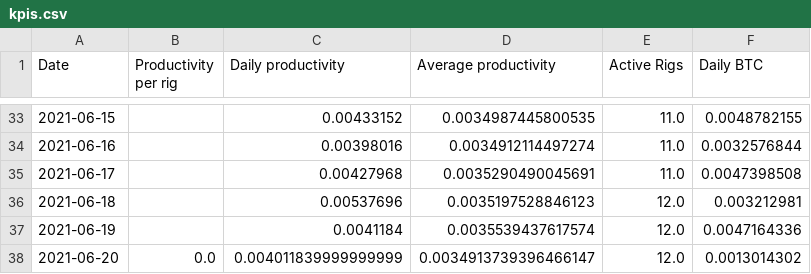
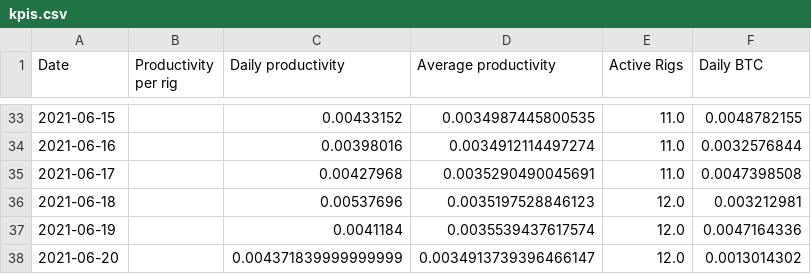
Before and after one commit to Mentalustig/Bitcoindashboard, a CSV file: kpis.csv, drawn as a sheet; only a part is shown, gaps mark what is left out.

```diff
--- a/kpis.csv
+++ b/kpis.csv
@@ -37,2 +37,2 @@ Date,Productivity per rig,Daily productivity,Average productivity,Active Rigs,Da
 2021-06-19,,0.0041184,0.0035539437617574,12.0,0.0047164336
-2021-06-20,0.0,0.004011839999999999,0.0034913739396466147,12.0,0.0013014302
+2021-06-20,,0.004371839999999999,0.0034913739396466147,12.0,0.0013014302
```
Also changed, not shown: getrig.csv, staticcapital.csv, 3 other files.
